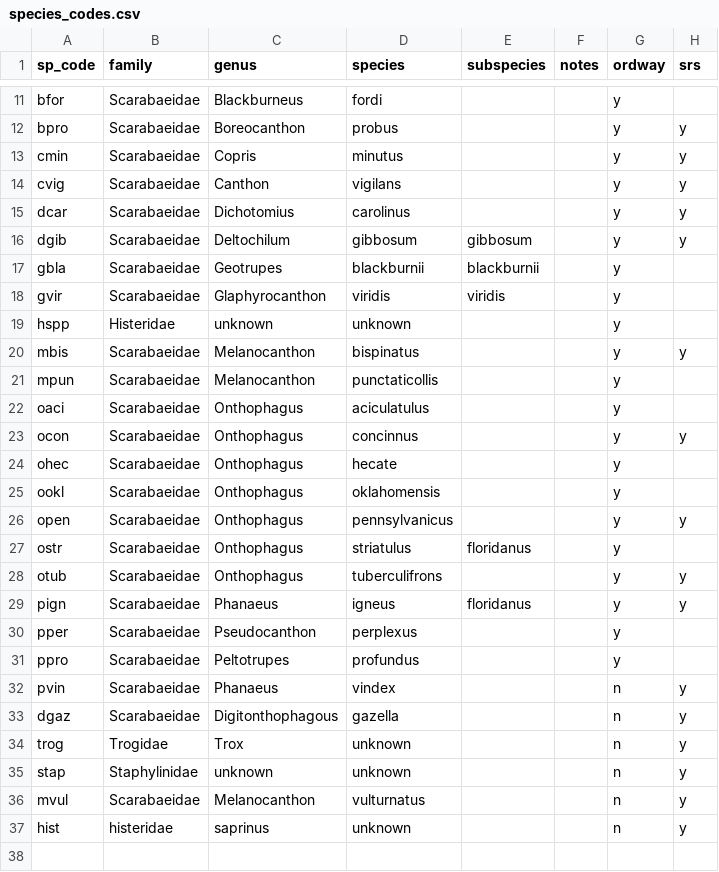
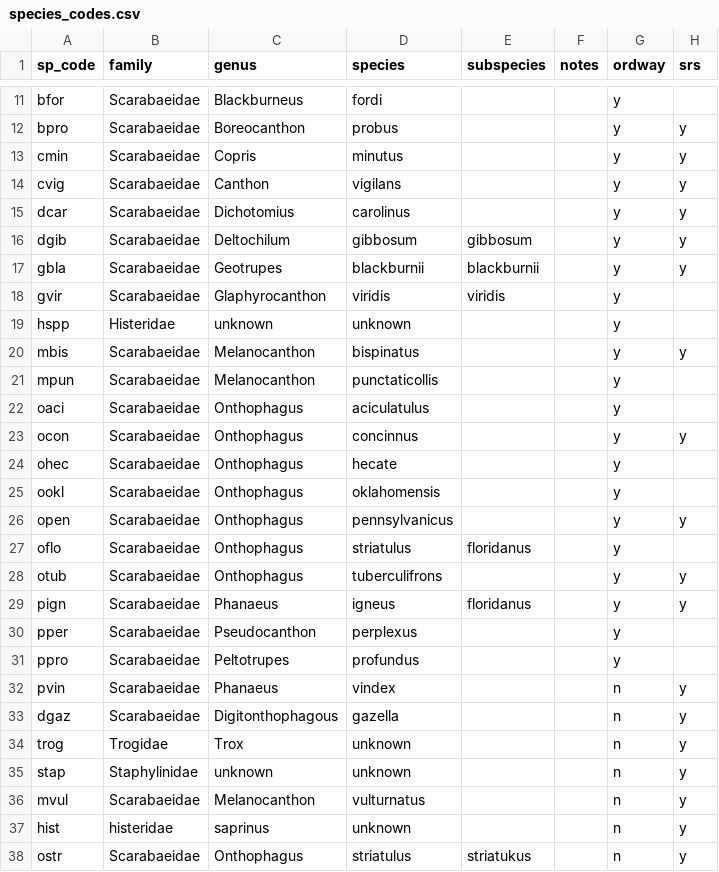
Before and after one commit to BrunaLab/corridor_beetles, a CSV file: corridor_docs/eric_ms_thesis/ms_data/data_raw/species_codes.csv, drawn as a sheet; only a part is shown, gaps mark what is left out.

Commit message:
added spp to list

```diff
--- a/corridor_docs/eric_ms_thesis/ms_data/data_raw/species_codes.csv
+++ b/corridor_docs/eric_ms_thesis/ms_data/data_raw/species_codes.csv
@@ -16,3 +16,3 @@ dcar,Scarabaeidae,Dichotomius,carolinus,,,y,y
 dgib,Scarabaeidae,Deltochilum,gibbosum,gibbosum,,y,y
-gbla,Scarabaeidae,Geotrupes,blackburnii,blackburnii,,y,
+gbla,Scarabaeidae,Geotrupes,blackburnii,blackburnii,,y,y
 gvir,Scarabaeidae,Glaphyrocanthon,viridis,viridis,,y,
@@ -26,3 +26,3 @@ ookl,Scarabaeidae,Onthophagus,oklahomensis,,,y,
 open,Scarabaeidae,Onthophagus,pennsylvanicus,,,y,y
-ostr,Scarabaeidae,Onthophagus,striatulus,floridanus,,y,
+oflo,Scarabaeidae,Onthophagus,striatulus,floridanus,,y,
 otub,Scarabaeidae,Onthophagus,tuberculifrons,,,y,y
@@ -37 +37,2 @@ mvul,Scarabaeidae,Melanocanthon,vulturnatus,,,n,y
 hist,histeridae,saprinus,unknown,,,n,y
+ostr,Scarabaeidae,Onthophagus,striatulus,striatukus,,n,y
```
